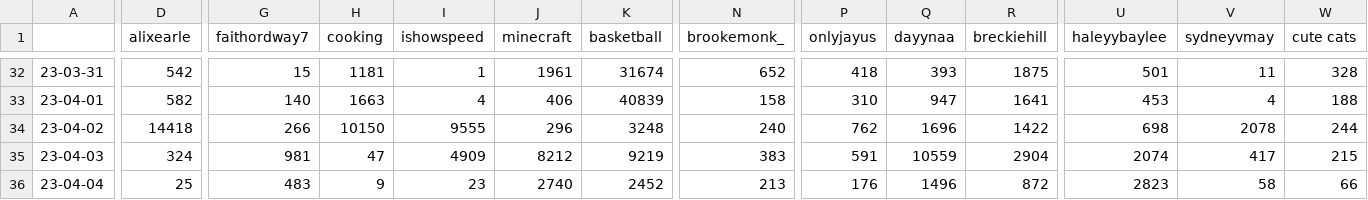
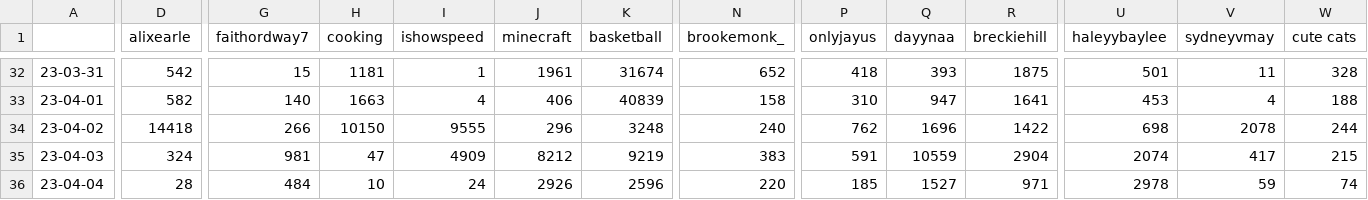
Before and after one commit to sammiphone6/Content_Arbitrage, a CSV file: account_posting/data/stats.csv, drawn as a sheet; only a part is shown, gaps mark what is left out; the diff names each change by its address in the sheet, - before the commit and + after, or states it on an @@ line.

```diff
--- a/account_posting/data/stats.csv
+++ b/account_posting/data/stats.csv
-D36 (alixearle): 25
+D36 (alixearle): 28
-G36 (faithordway7): 483
+G36 (faithordway7): 484
-H36 (cooking): 9
+H36 (cooking): 10
-I36 (ishowspeed): 23
+I36 (ishowspeed): 24
-J36 (minecraft): 2740
+J36 (minecraft): 2926
-K36 (basketball): 2452
+K36 (basketball): 2596
-N36 (brookemonk_): 213
+N36 (brookemonk_): 220
-P36 (onlyjayus): 176
+P36 (onlyjayus): 185
-Q36 (dayynaa): 1496
+Q36 (dayynaa): 1527
-R36 (breckiehill): 872
+R36 (breckiehill): 971
-U36 (haleyybaylee): 2823
+U36 (haleyybaylee): 2978
-V36 (sydneyvmay): 58
+V36 (sydneyvmay): 59
-W36 (cute cats): 66
+W36 (cute cats): 74
```
Also changed, not shown: account_adding/data/instas.csv, account_posting/data/insights.csv, 7 other files.
